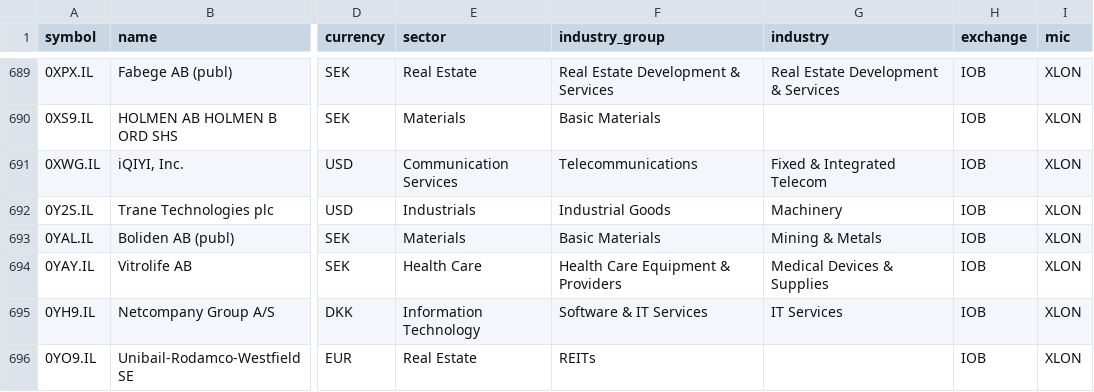
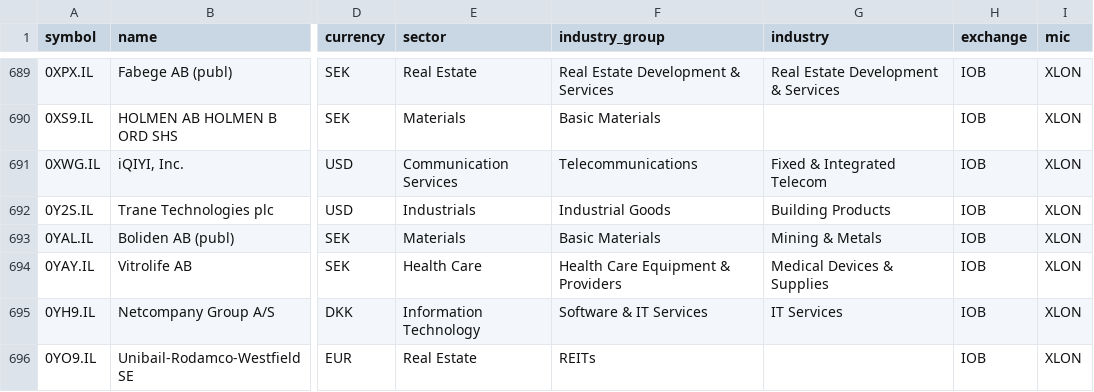
Before and after one commit to JerBouma/FinanceDatabase, a CSV file: database/equities/IOB.csv, drawn as a sheet; only a part is shown, gaps mark what is left out; the diff covers the shown part only; the diff names each change by its address in the sheet, - before the commit and + after, or states it on an @@ line.

```diff
--- a/database/equities/IOB.csv
+++ b/database/equities/IOB.csv
-G692 (industry): Machinery
+G692 (industry): Building Products
```
Also changed, not shown: 21 edited cells elsewhere in this file, database/equities/HAM.csv, database/equities/HAN.csv, 55 other files.
